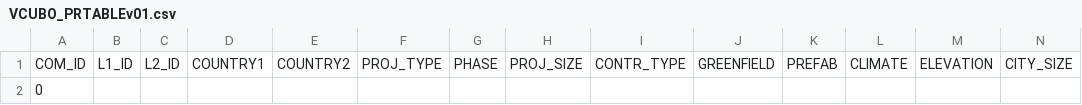
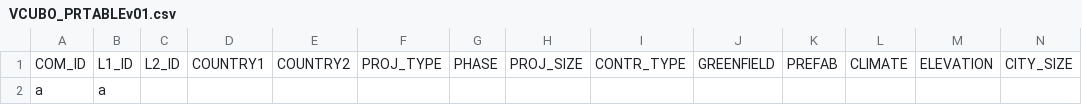
Before and after one commit to vcubo/beta_06, a CSV file: VCUBO_PRTABLEv01.csv, drawn as a sheet; only a part is shown; removed rows and columns are numbered as before the commit, all else as after; rows hold the shown columns only; the diff names each change by its address in the sheet, - before the commit and + after, or states it on an @@ line.

```diff
--- a/VCUBO_PRTABLEv01.csv
+++ b/VCUBO_PRTABLEv01.csv
-row 2: 0
+row 2: a | a
```
Also changed, not shown: 1 other file.
